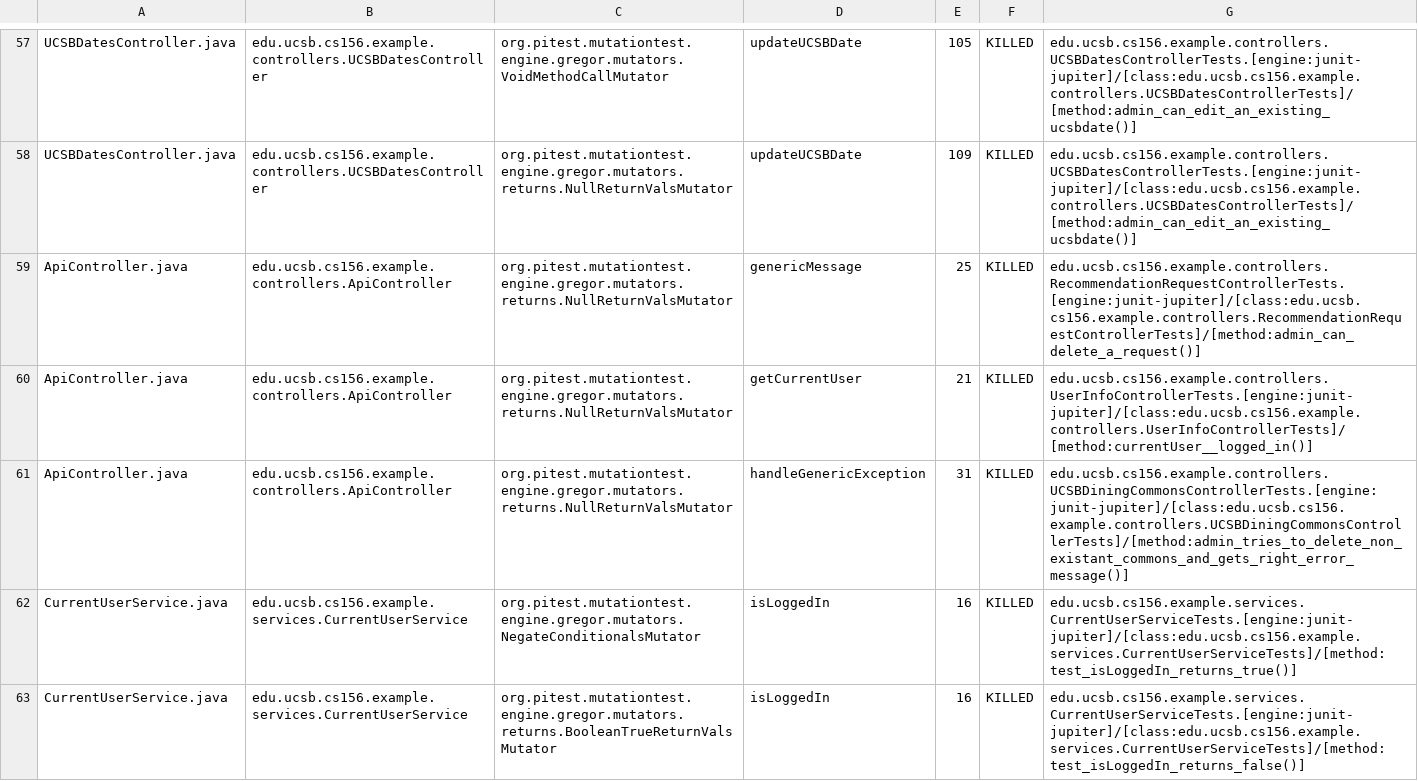
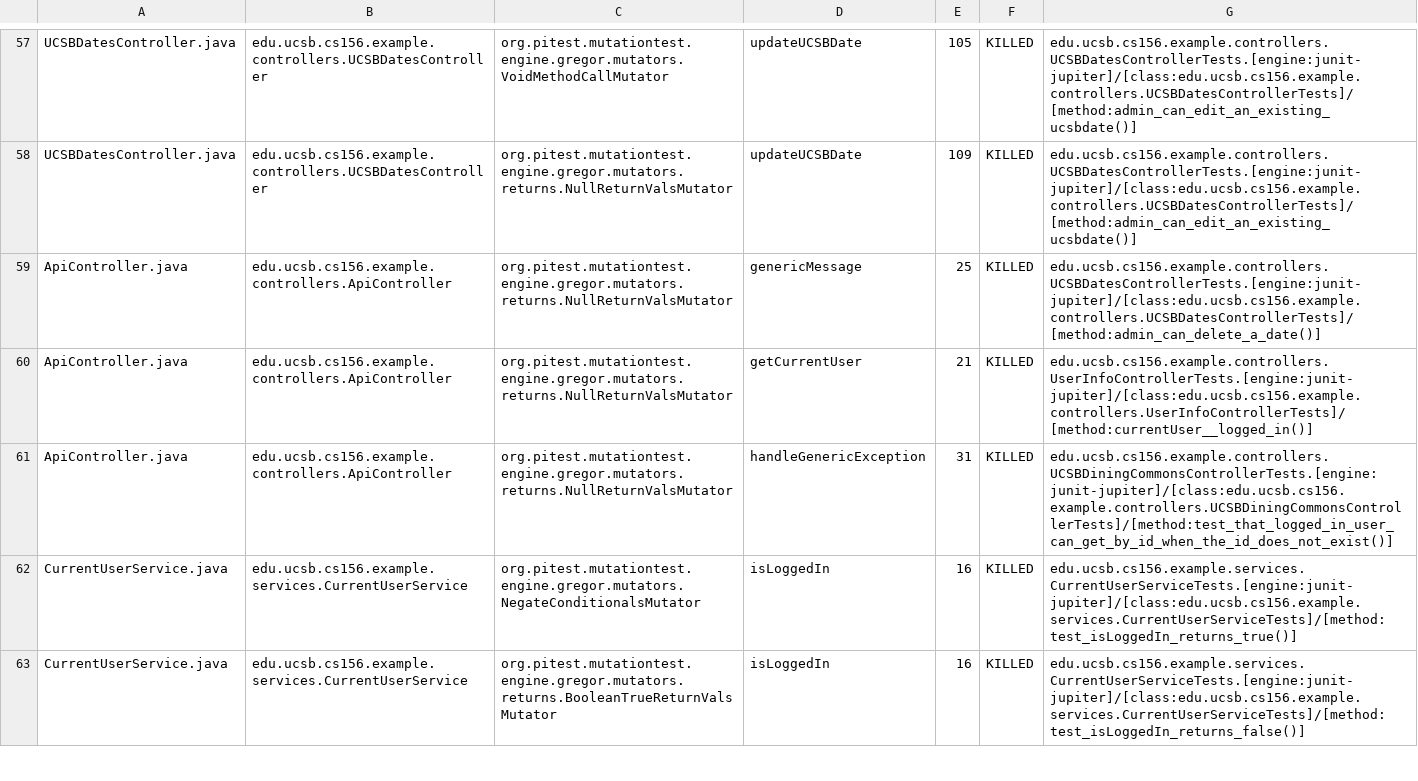
Before and after one commit to ucsb-cs156-s24/team02-s24-4pm-2, a CSV file: prs/50/pitest/mutations.csv, drawn as a sheet; only a part is shown, gaps mark what is left out.

Commit message:
Deploying to gh-pages from @ ucsb-cs156-s24/team02-s24-4pm-2@f18bab8d2fbd25babfc0bce3d9f1a0c3364990e7 🚀

```diff
--- a/prs/50/pitest/mutations.csv
+++ b/prs/50/pitest/mutations.csv
@@ -58,5 +58,5 @@ UCSBDatesController.java,edu.ucsb.cs156.example.controllers.UCSBDatesController,
 UCSBDatesController.java,edu.ucsb.cs156.example.controllers.UCSBDatesController,org.pitest.mutationtest.engine.gregor.mutators.returns.NullReturnValsMutator,updateUCSBDate,109,KILLED,edu.ucsb.cs156.example.controllers.UCSBDatesControllerTests.[engine:junit-jupiter]/[class:edu.ucsb.cs156.example.controllers.UCSBDatesControllerTests]/[method:admin_can_edit_an_existing_ucsbdate()]
-ApiController.java,edu.ucsb.cs156.example.controllers.ApiController,org.pitest.mutationtest.engine.gregor.mutators.returns.NullReturnValsMutator,genericMessage,25,KILLED,edu.ucsb.cs156.example.controllers.RecommendationRequestControllerTests.[engine:junit-jupiter]/[class:edu.ucsb.cs156.example.controllers.RecommendationRequestControllerTests]/[method:admin_can_delete_a_request()]
+ApiController.java,edu.ucsb.cs156.example.controllers.ApiController,org.pitest.mutationtest.engine.gregor.mutators.returns.NullReturnValsMutator,genericMessage,25,KILLED,edu.ucsb.cs156.example.controllers.UCSBDatesControllerTests.[engine:junit-jupiter]/[class:edu.ucsb.cs156.example.controllers.UCSBDatesControllerTests]/[method:admin_can_delete_a_date()]
 ApiController.java,edu.ucsb.cs156.example.controllers.ApiController,org.pitest.mutationtest.engine.gregor.mutators.returns.NullReturnValsMutator,getCurrentUser,21,KILLED,edu.ucsb.cs156.example.controllers.UserInfoControllerTests.[engine:junit-jupiter]/[class:edu.ucsb.cs156.example.controllers.UserInfoControllerTests]/[method:currentUser__logged_in()]
-ApiController.java,edu.ucsb.cs156.example.controllers.ApiController,org.pitest.mutationtest.engine.gregor.mutators.returns.NullReturnValsMutator,handleGenericException,31,KILLED,edu.ucsb.cs156.example.controllers.UCSBDiningCommonsControllerTests.[engine:junit-jupiter]/[class:edu.ucsb.cs156.example.controllers.UCSBDiningCommonsControllerTests]/[method:admin_tries_to_delete_non_existant_commons_and_gets_right_error_message()]
+ApiController.java,edu.ucsb.cs156.example.controllers.ApiController,org.pitest.mutationtest.engine.gregor.mutators.returns.NullReturnValsMutator,handleGenericException,31,KILLED,edu.ucsb.cs156.example.controllers.UCSBDiningCommonsControllerTests.[engine:junit-jupiter]/[class:edu.ucsb.cs156.example.controllers.UCSBDiningCommonsControllerTests]/[method:test_that_logged_in_user_can_get_by_id_when_the_id_does_not_exist()]
 CurrentUserService.java,edu.ucsb.cs156.example.services.CurrentUserService,org.pitest.mutationtest.engine.gregor.mutators.NegateConditionalsMutator,isLoggedIn,16,KILLED,edu.ucsb.cs156.example.services.CurrentUserServiceTests.[engine:junit-jupiter]/[class:edu.ucsb.cs156.example.services.CurrentUserServiceTests]/[method:test_isLoggedIn_returns_true()]
```
Also changed, not shown: 12 other files.
